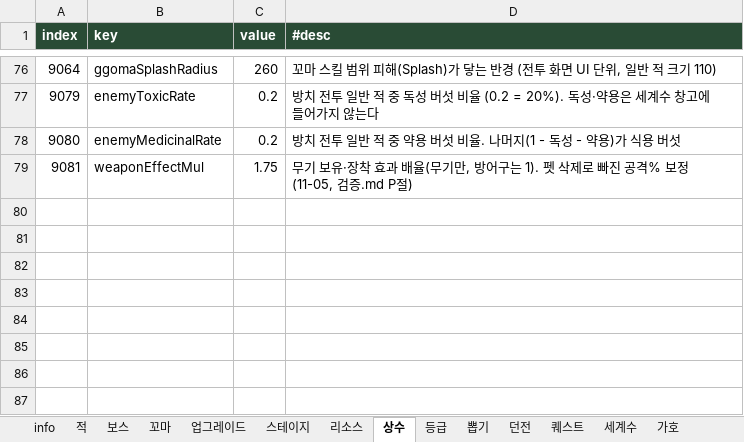
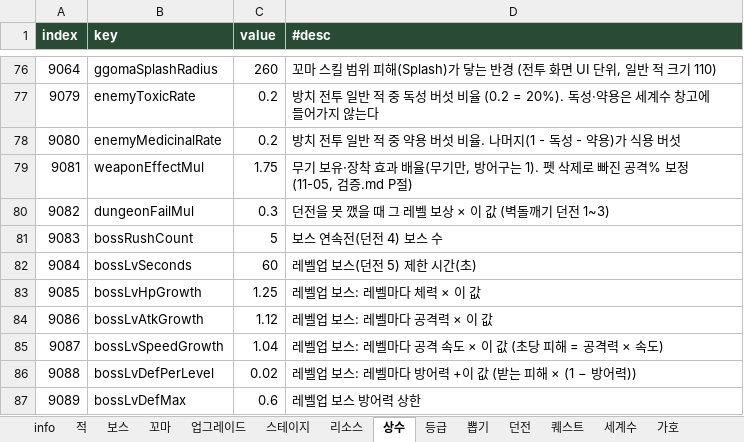
Before and after one commit to LKH1134/MMM_Mobile, an Excel workbook: Assets/Data/Tables/GameBalance.xlsx, sheet 상수, drawn as a sheet; only a part is shown, gaps mark what is left out; values as stored, in another font and other column widths than the file's, no borders; the diff names each change by its address in the sheet, - before the commit and + after, or states it on an @@ line.

```diff
--- a/Assets/Data/Tables/GameBalance.xlsx (sheet 상수)
+++ b/Assets/Data/Tables/GameBalance.xlsx (sheet 상수)
+row 80: 9082 | dungeonFailMul | 0.3 | 던전을 못 깼을 때 그 레벨 보상 × 이 값 (벽돌깨기 던전 1~3)
+row 81: 9083 | bossRushCount | 5 | 보스 연속전(던전 4) 보스 수
+row 82: 9084 | bossLvSeconds | 60 | 레벨업 보스(던전 5) 제한 시간(초)
+row 83: 9085 | bossLvHpGrowth | 1.25 | 레벨업 보스: 레벨마다 체력 × 이 값
+row 84: 9086 | bossLvAtkGrowth | 1.12 | 레벨업 보스: 레벨마다 공격력 × 이 값
+row 85: 9087 | bossLvSpeedGrowth | 1.04 | 레벨업 보스: 레벨마다 공격 속도 × 이 값 (초당 피해 = 공격력 × 속도)
+row 86: 9088 | bossLvDefPerLevel | 0.02 | 레벨업 보스: 레벨마다 방어력 +이 값 (받는 피해 × (1 − 방어력))
+row 87: 9089 | bossLvDefMax | 0.6 | 레벨업 보스 방어력 상한
```
Also changed, not shown: sheet 던전, sheet 수확전투, other sheet tabs, 30 other files.
